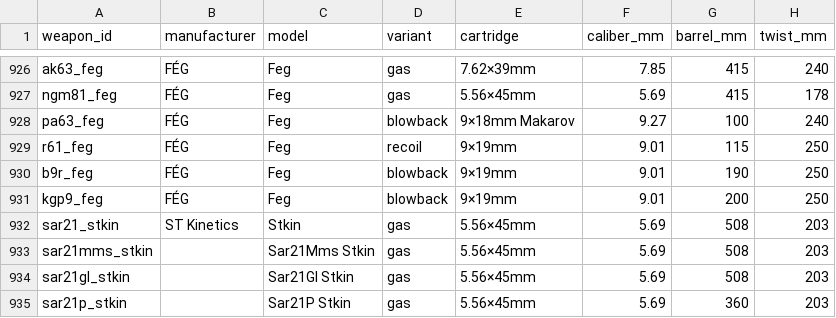
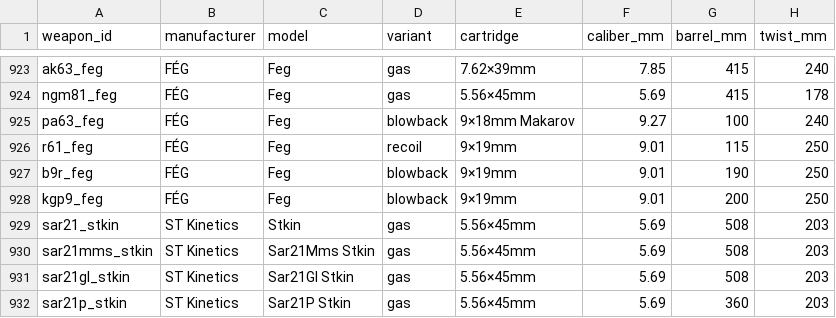
Before and after one commit to lErrorl404l/AceBallisticsExtended, a TSV file: data/real_weapons.tsv, drawn as a sheet; only a part is shown, gaps mark what is left out; addresses are those after the commit; the diff covers the shown part only; the diff names each change by its address in the sheet, - before the commit and + after, or states it on an @@ line.

```diff
--- a/data/real_weapons.tsv
+++ b/data/real_weapons.tsv
-B930:B932 (manufacturer): (empty)
+B930:B932 (manufacturer): ST Kinetics
```
Also changed, not shown: 3 removed rows and 87 edited cells elsewhere in this file, data/arma_weapon_map.tsv.
